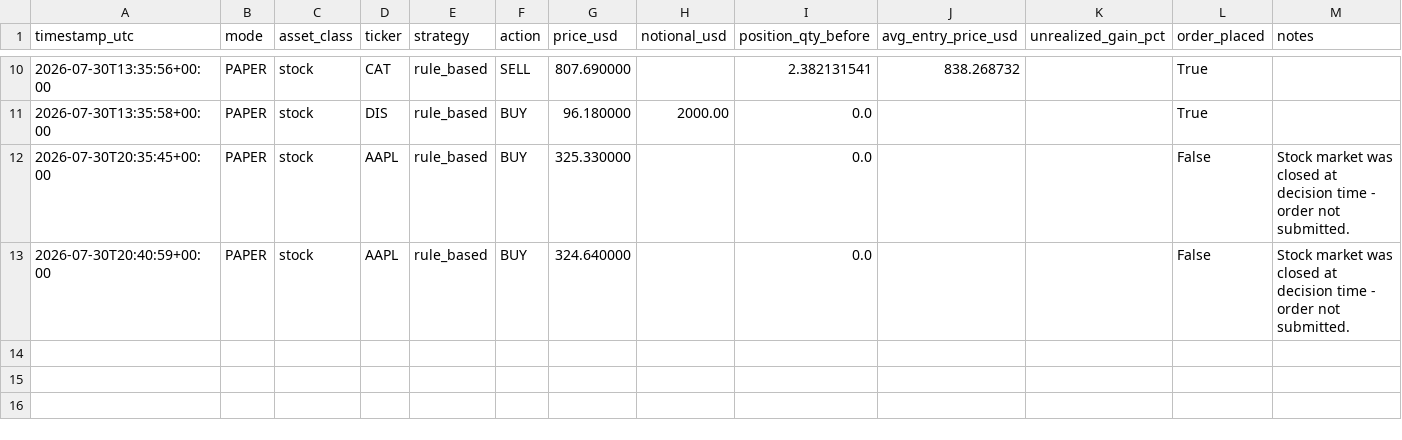
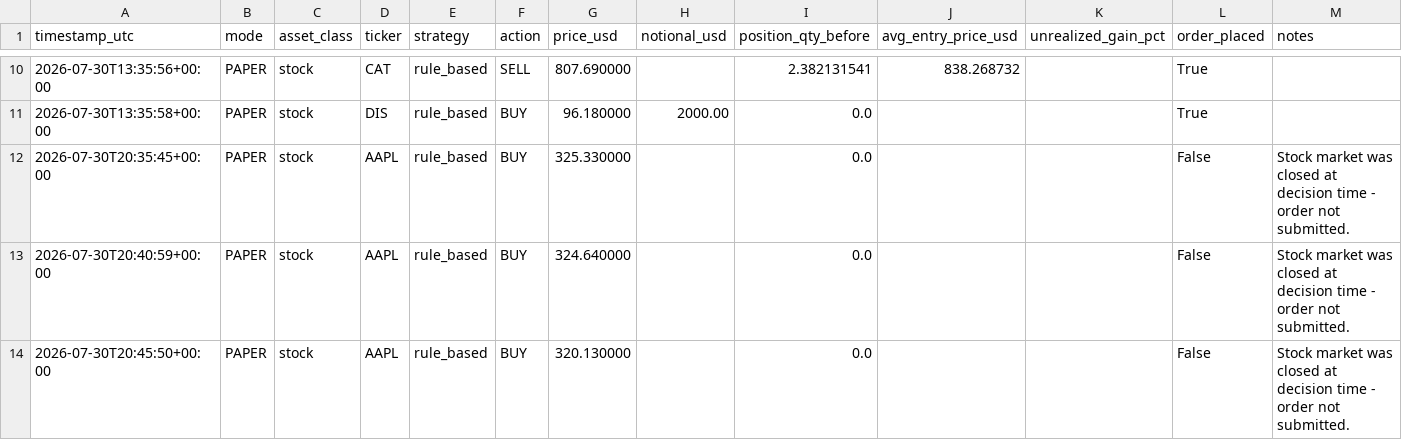
Before and after one commit to HarringtonEthan/InvestingBot, a CSV file: logs/trade_log_stocks.csv, drawn as a sheet; only a part is shown, gaps mark what is left out; the diff names each change by its address in the sheet, - before the commit and + after, or states it on an @@ line.

Commit message:
Log stock trading run 2026-07-30T20:45:51Z

```diff
--- a/logs/trade_log_stocks.csv
+++ b/logs/trade_log_stocks.csv
+row 14: 2026-07-30T20:45:50+00:00 | PAPER | stock | AAPL | rule_based | BUY | 320.130000 |  | 0.0 |  |  | False | Stock market was closed at decision time - order not submitted.
```
Also changed, not shown: logs/equity_log_stocks.csv.
